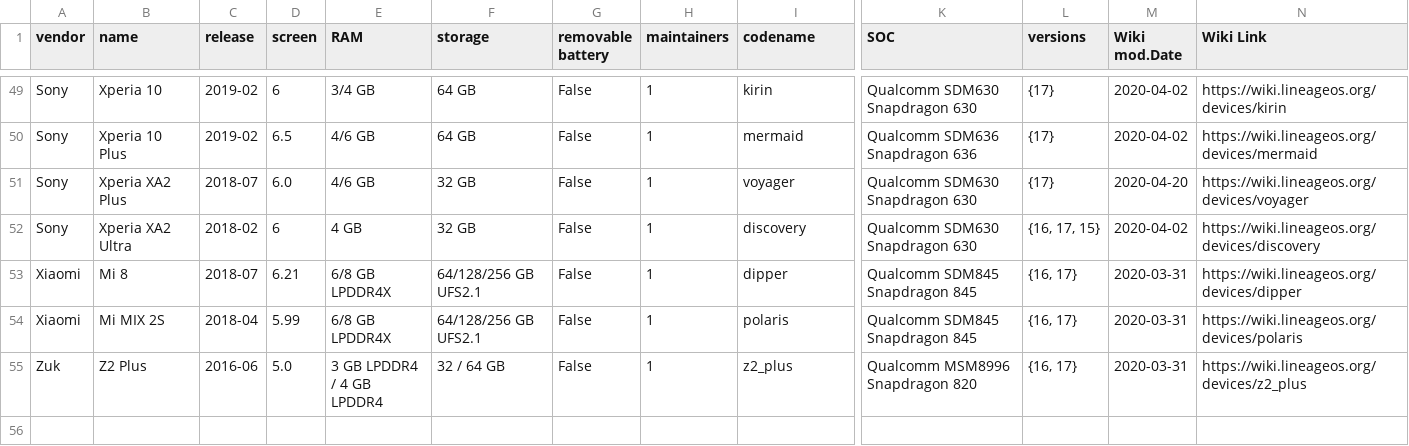
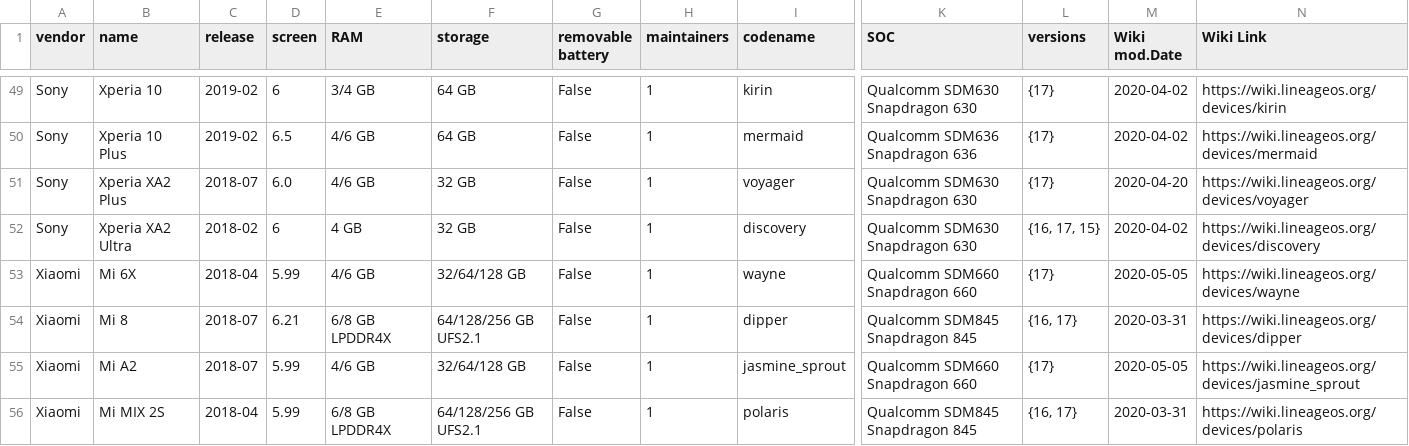
Before and after one commit to jedie/lineageos_info, a CSV file: device_info_17.csv, drawn as a sheet; only a part is shown, gaps mark what is left out; the shorter side is filled out with more unchanged rows; rows hold the shown columns only; the diff covers the shown part only; the diff names each change by its address in the sheet, - before the commit and + after, or states it on an @@ line.

```diff
--- a/device_info_17.csv
+++ b/device_info_17.csv
+row 53: Xiaomi | Mi 6X | 2018-04 | 5.99 | 4/6 GB | 32/64/128 GB | False | 1 | wayne | Qualcomm SDM660 Snapdragon 660 | {17} | 2020-05-05 | https://wiki.lineageos.org/devices/wayne
+row 55: Xiaomi | Mi A2 | 2018-07 | 5.99 | 4/6 GB | 32/64/128 GB | False | 1 | jasmine_sprout | Qualcomm SDM660 Snapdragon 660 | {17} | 2020-05-05 | https://wiki.lineageos.org/devices/jasmine_sprout
```
Also changed, not shown: 4 added rows, 1 removed row and 3 edited cells elsewhere in this file, device_info_16.csv, 2 other files.
